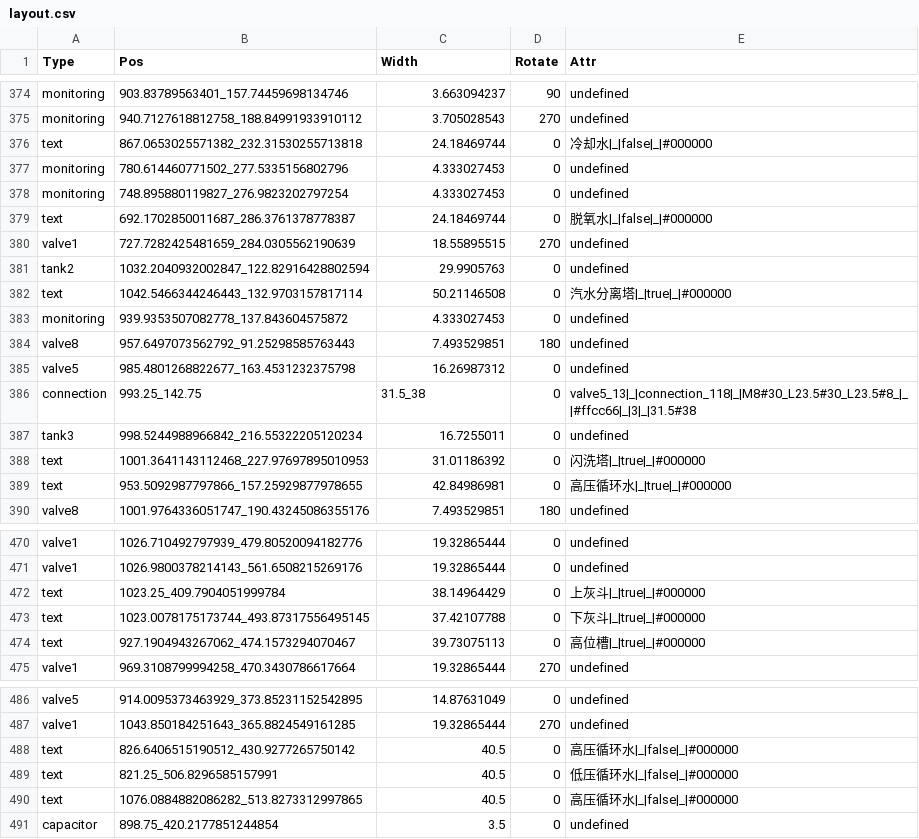
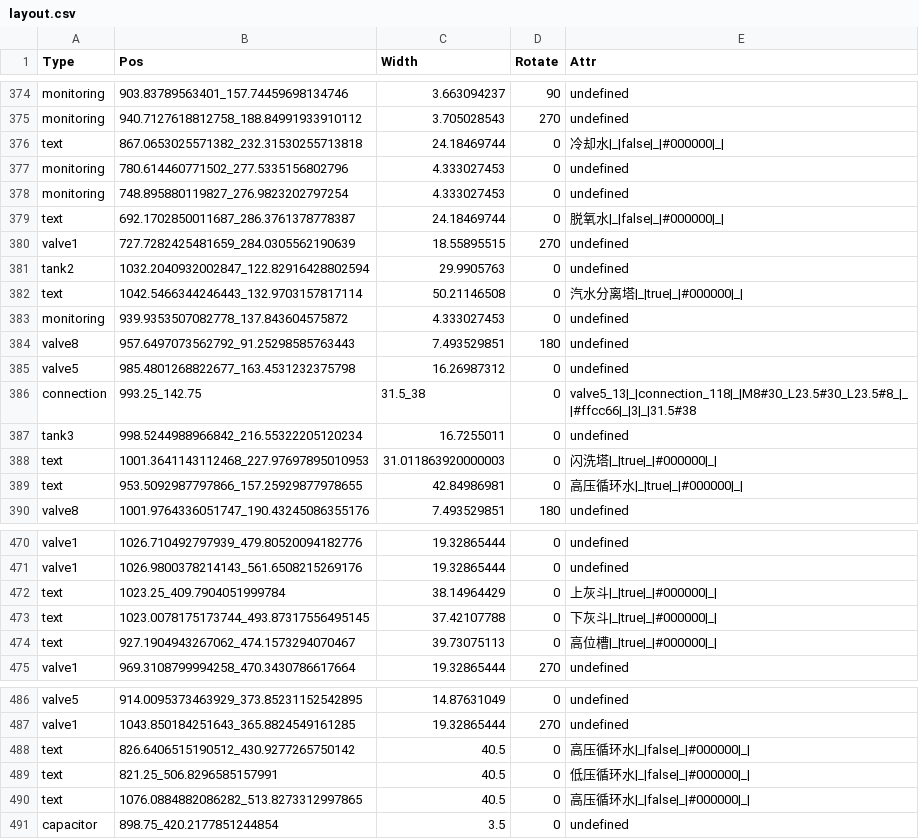
Before and after one commit to Chufanlai/CoalGas, a CSV file: sources/layout.csv, drawn as a sheet; only a part is shown, gaps mark what is left out; the diff covers the shown part only.

```diff
--- a/sources/layout.csv
+++ b/sources/layout.csv
@@ -375,9 +375,9 @@ monitoring,903.83789563401_157.74459698134746,3.663094237,90,undefined
 monitoring,940.7127618812758_188.84991933910112,3.705028543,270,undefined
-text,867.0653025571382_232.31530255713818,24.18469744,0,冷却水|_|false|_|#000000
+text,867.0653025571382_232.31530255713818,24.18469744,0,冷却水|_|false|_|#000000|_|
 monitoring,780.614460771502_277.5335156802796,4.333027453,0,undefined
 monitoring,748.895880119827_276.9823202797254,4.333027453,0,undefined
-text,692.1702850011687_286.3761378778387,24.18469744,0,脱氧水|_|false|_|#000000
+text,692.1702850011687_286.3761378778387,24.18469744,0,脱氧水|_|false|_|#000000|_|
 valve1,727.7282425481659_284.0305562190639,18.55895515,270,undefined
 tank2,1032.2040932002847_122.82916428802594,29.9905763,0,undefined
-text,1042.5466344246443_132.9703157817114,50.21146508,0,汽水分离塔|_|true|_|#000000
+text,1042.5466344246443_132.9703157817114,50.21146508,0,汽水分离塔|_|true|_|#000000|_|
 monitoring,939.9353507082778_137.843604575872,4.333027453,0,undefined
@@ -387,4 +387,4 @@ connection,993.25_142.75,31.5_38,0,valve5_13|_|connection_118|_|M8#30_L23.5#30_L
 tank3,998.5244988966842_216.55322205120234,16.7255011,0,undefined
-text,1001.3641143112468_227.97697895010953,31.01186392,0,闪洗塔|_|true|_|#000000
-text,953.5092987797866_157.25929877978655,42.84986981,0,高压循环水|_|true|_|#000000
+text,1001.3641143112468_227.97697895010953,31.011863920000003,0,闪洗塔|_|true|_|#000000|_|
+text,953.5092987797866_157.25929877978655,42.84986981,0,高压循环水|_|true|_|#000000|_|
 valve8,1001.9764336051747_190.43245086355176,7.493529851,180,undefined
@@ -471,5 +471,5 @@ valve1,1026.710492797939_479.80520094182776,19.32865444,0,undefined
 valve1,1026.9800378214143_561.6508215269176,19.32865444,0,undefined
-text,1023.25_409.7904051999784,38.14964429,0,上灰斗|_|true|_|#000000
-text,1023.0078175173744_493.87317556495145,37.42107788,0,下灰斗|_|true|_|#000000
-text,927.1904943267062_474.1573294070467,39.73075113,0,高位槽|_|true|_|#000000
+text,1023.25_409.7904051999784,38.14964429,0,上灰斗|_|true|_|#000000|_|
+text,1023.0078175173744_493.87317556495145,37.42107788,0,下灰斗|_|true|_|#000000|_|
+text,927.1904943267062_474.1573294070467,39.73075113,0,高位槽|_|true|_|#000000|_|
 valve1,969.3108799994258_470.3430786617664,19.32865444,270,undefined
@@ -487,5 +487,5 @@ valve5,914.0095373463929_373.85231152542895,14.87631049,0,undefined
 valve1,1043.850184251643_365.8824549161285,19.32865444,270,undefined
-text,826.6406515190512_430.9277265750142,40.5,0,高压循环水|_|false|_|#000000
-text,821.25_506.8296585157991,40.5,0,低压循环水|_|false|_|#000000
-text,1076.0884882086282_513.8273312997865,40.5,0,高压循环水|_|false|_|#000000
+text,826.6406515190512_430.9277265750142,40.5,0,高压循环水|_|false|_|#000000|_|
+text,821.25_506.8296585157991,40.5,0,低压循环水|_|false|_|#000000|_|
+text,1076.0884882086282_513.8273312997865,40.5,0,高压循环水|_|false|_|#000000|_|
 capacitor,898.75_420.2177851244854,3.5,0,undefined
```
Also changed, not shown: 39 edited cells elsewhere in this file, 4 other files.
